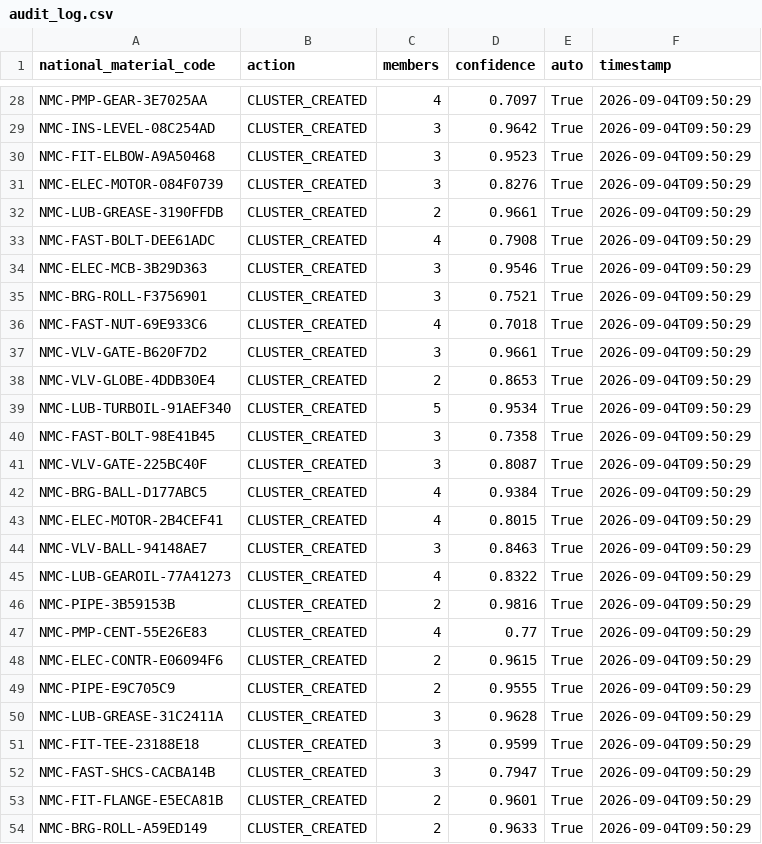
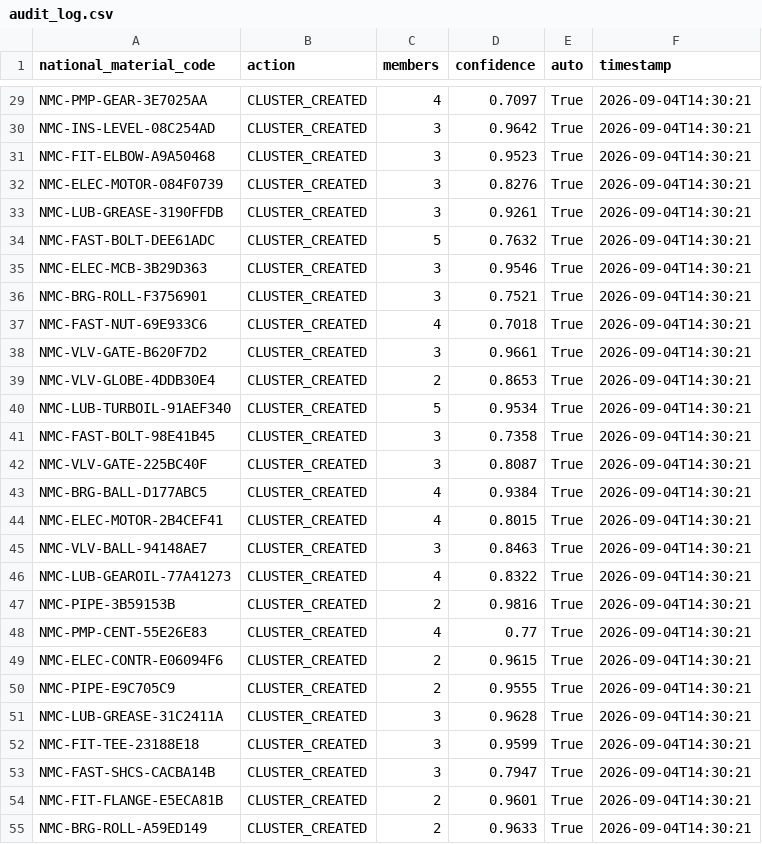
Before and after one commit to Varunsai1930/SIH, a CSV file: outputs/audit_log.csv, drawn as a sheet; only a part is shown, gaps mark what is left out; addresses are those after the commit; the diff covers the shown part only; the diff names each change by its address in the sheet, - before the commit and + after, or states it on an @@ line.

```diff
--- a/outputs/audit_log.csv
+++ b/outputs/audit_log.csv
-F29:F55 (timestamp): 2026-09-04T09:50:29
+F29:F55 (timestamp): 2026-09-04T14:30:21
-C33 (members): 2
+C33 (members): 3
-D33 (confidence): 0.9661
+D33 (confidence): 0.9261
-C34 (members): 4
+C34 (members): 5
-D34 (confidence): 0.7908
+D34 (confidence): 0.7632
```
Also changed, not shown: 1 added row and 52 edited cells elsewhere in this file, outputs/code_mapping.csv, outputs/review_queue.csv, 14 other files.
